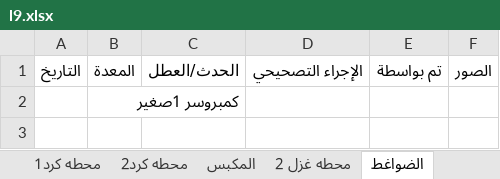
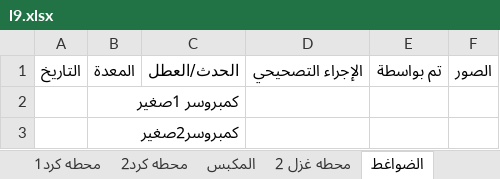
Before and after one commit to mahmedabdallh123/stations, an Excel workbook: l9.xlsx, sheet الضواغط, drawn as a sheet; values as stored, in another font and other column widths than the file's, no borders; the diff names each change by its address in the sheet, - before the commit and + after, or states it on an @@ line.

Commit message:
تحديث البيانات - 2026-04-29 09:27:28

```diff
--- a/l9.xlsx (sheet الضواغط)
+++ b/l9.xlsx (sheet الضواغط)
+row 3:  | كمبروسر2صغير
```
